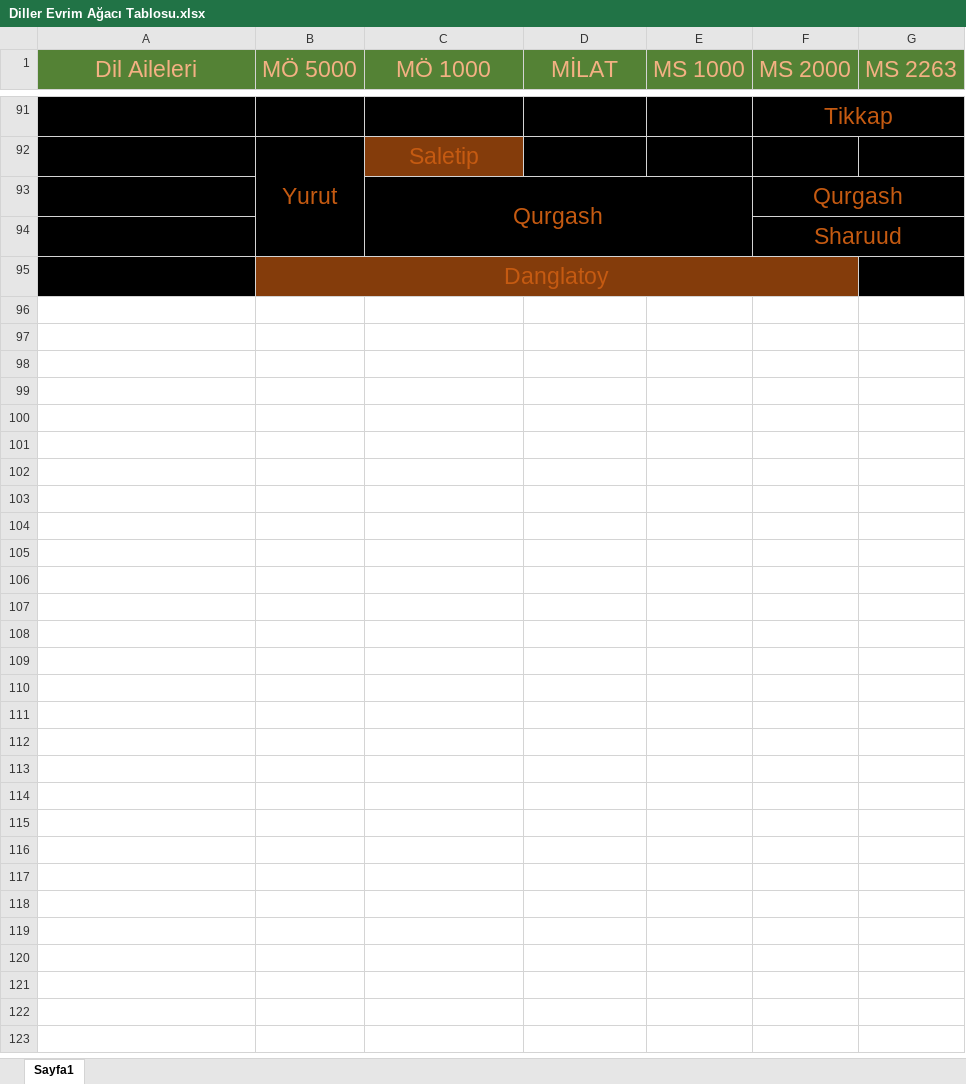
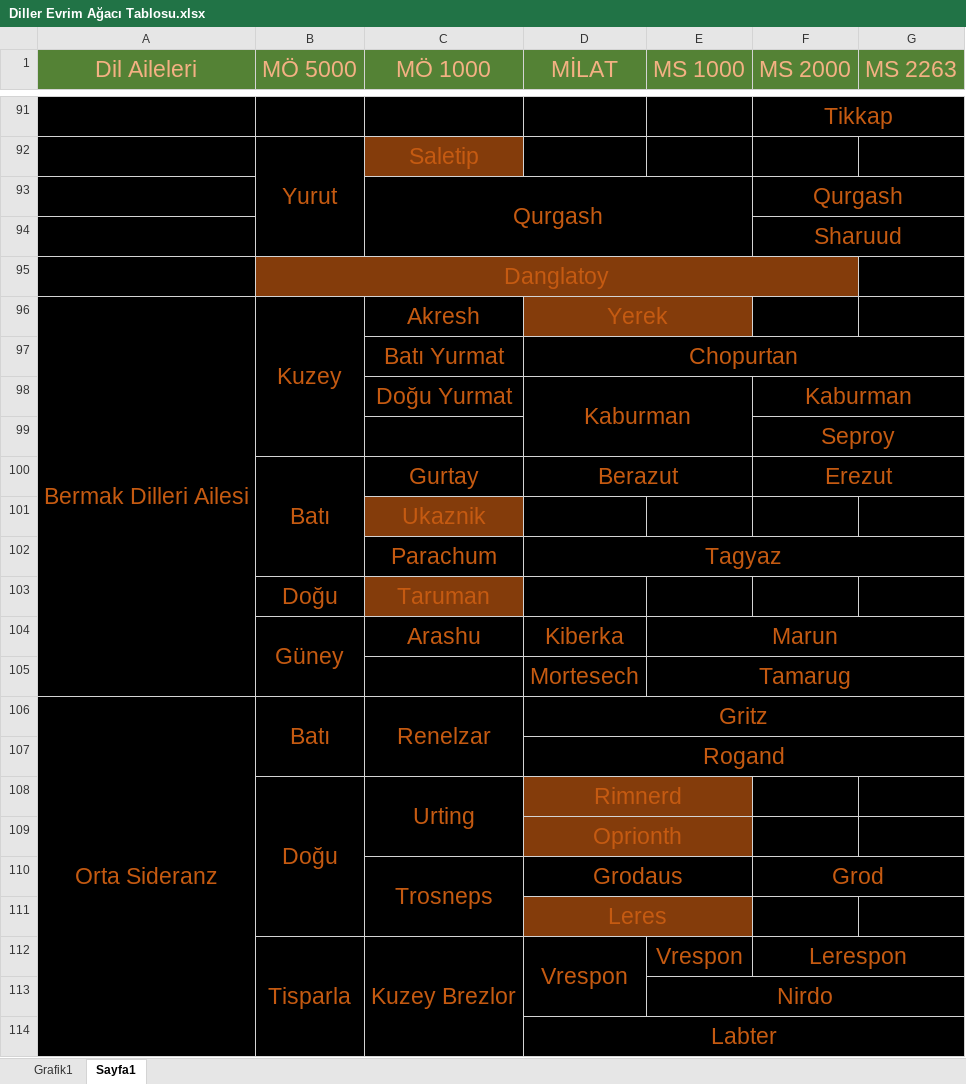
Before and after one commit to CanAhmet-Darama/-YK-M, an Excel workbook: Diller Evrim Ağacı Tablosu.xlsx, sheet Sayfa1, drawn as a sheet; only a part is shown, gaps mark what is left out; values as stored, in another font and other column widths than the file's, no borders; the diff covers the shown part only; the diff names each change by its address in the sheet, - before the commit and + after, or states it on an @@ line.

Commit message:
Sunuk 36
Dillerin evrimini excel'e geçirmeyi bitirdim. Uygarlığın tarihini henüz MÖ 4000'den MÖ 2500'e çekmedim

```diff
--- a/Diller Evrim Ağacı Tablosu.xlsx (sheet Sayfa1)
+++ b/Diller Evrim Ağacı Tablosu.xlsx (sheet Sayfa1)
+sheet tab: Grafik1
+row 96: Bermak Dilleri Ailesi | Kuzey | Akresh | Yerek
+row 97:  |  | Batı Yurmat | Chopurtan
+row 98:  |  | Doğu Yurmat | Kaburman |  | Kaburman
+row 99:  |  |  |  |  | Seproy
+row 100:  | Batı | Gurtay | Berazut |  | Erezut
+row 101:  |  | Ukaznik
+row 102:  |  | Parachum | Tagyaz
+row 103:  | Doğu | Taruman
+row 104:  | Güney | Arashu | Kiberka | Marun
+row 105:  |  |  | Mortesech | Tamarug
+row 106: Orta Sideranz | Batı | Renelzar | Gritz
+row 107:  |  |  | Rogand
+row 108:  | Doğu | Urting | Rimnerd
+row 109:  |  |  | Oprionth
+row 110:  |  | Trosneps | Grodaus |  | Grod
+row 111:  |  |  | Leres
+row 112:  | Tisparla | Kuzey Brezlor | Vrespon | Vrespon | Lerespon
+row 113:  |  |  |  | Nirdo
+row 114:  |  |  | Labter
```
Also changed, not shown: 45 added rows and merged cells elsewhere in this sheet, charts or pictures, 8 other files.
